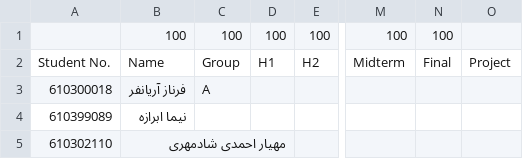
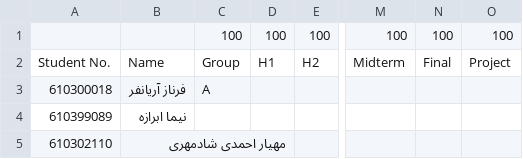
Before and after one commit to StructMath/undergrad-logic-questions, a CSV file: gradesheet.csv, drawn as a sheet; only a part is shown, gaps mark what is left out; the diff names each change by its address in the sheet, - before the commit and + after, or states it on an @@ line.

Commit message:
Update gradesheet.csv

```diff
--- a/gradesheet.csv
+++ b/gradesheet.csv
-B1: 100
+B1: (empty)
-O1: (empty)
+O1: 100
```
